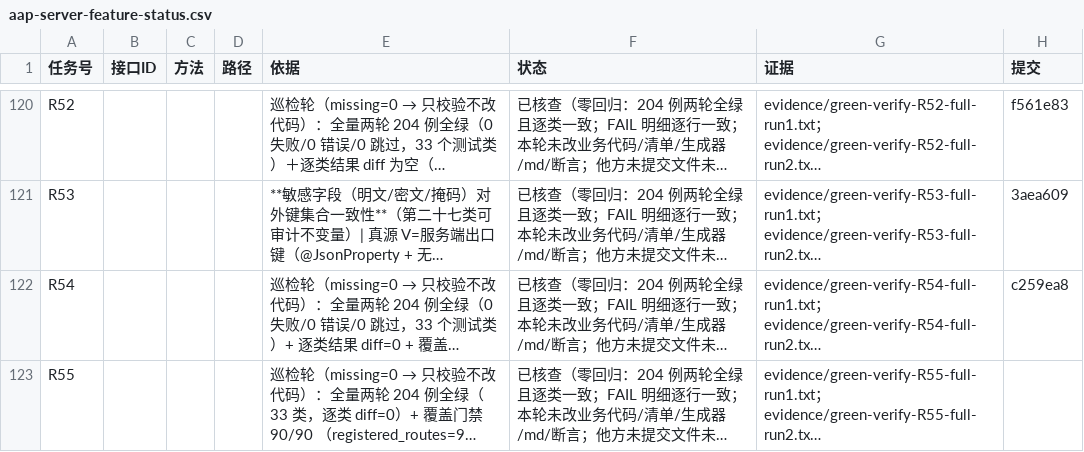
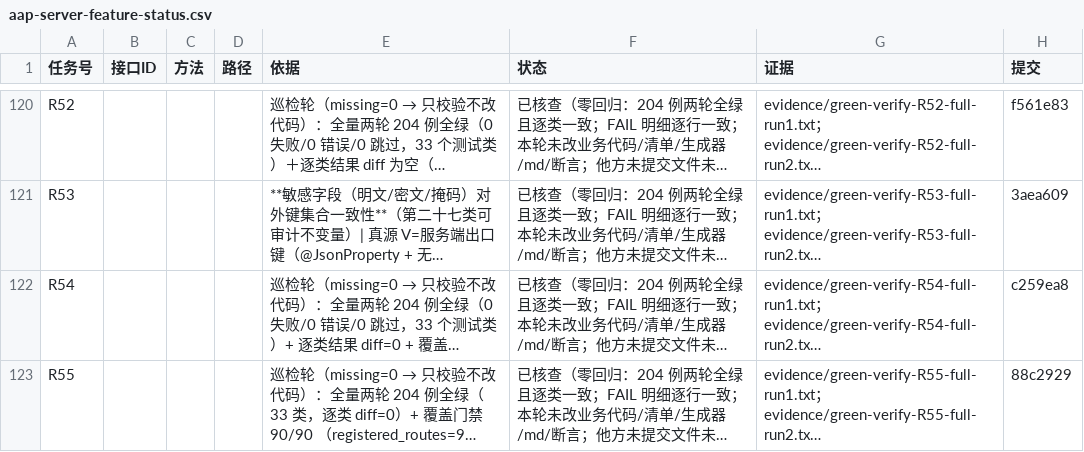
Before and after one commit to hioas/hioas-aap-001, a CSV file: .agents/state/aap-server-feature-status.csv, drawn as a sheet; only a part is shown, gaps mark what is left out; long unchanged cells end in …; the diff names each change by its address in the sheet, - before the commit and + after, or states it on an @@ line.

```diff
--- a/.agents/state/aap-server-feature-status.csv
+++ b/.agents/state/aap-server-feature-status.csv
-H123 (提交): (empty)
+H123 (提交): 88c2929
```
Also changed, not shown: 4 other files.
